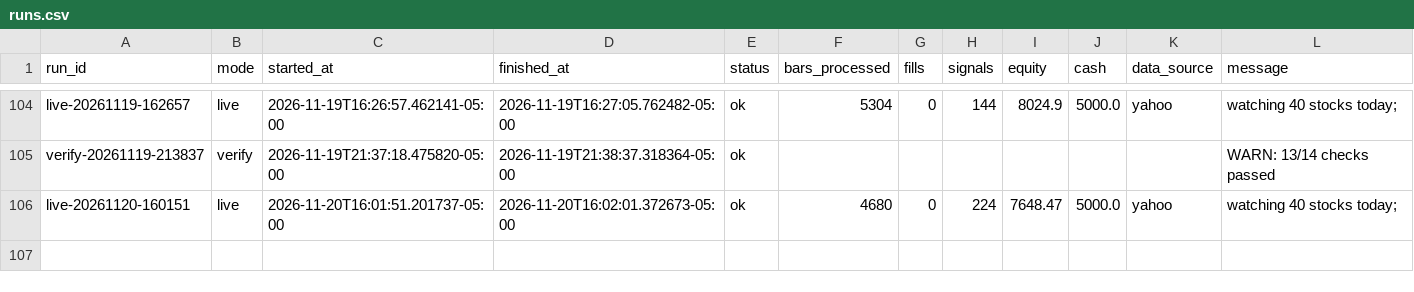
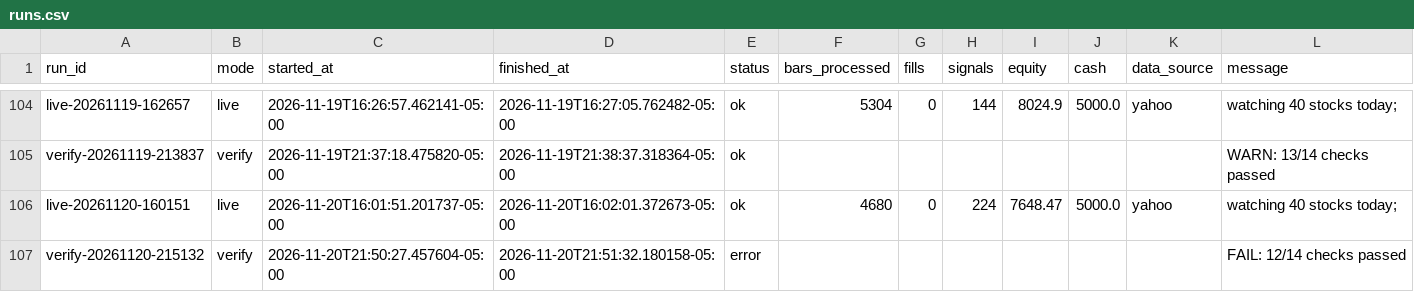
Before and after one commit to PatGuettler/robinhood-trade, a CSV file: runs.csv, drawn as a sheet; only a part is shown, gaps mark what is left out; the diff names each change by its address in the sheet, - before the commit and + after, or states it on an @@ line.

Commit message:
paper: verify 2026-11-21T02:51:32Z

```diff
--- a/runs.csv
+++ b/runs.csv
+row 107: verify-20261120-215132 | verify | 2026-11-20T21:50:27.457604-05:00 | 2026-11-20T21:51:32.180158-05:00 | error |  |  |  |  |  |  | FAIL: 12/14 checks passed
```
Also changed, not shown: verify_fills.csv, 1 other file.
